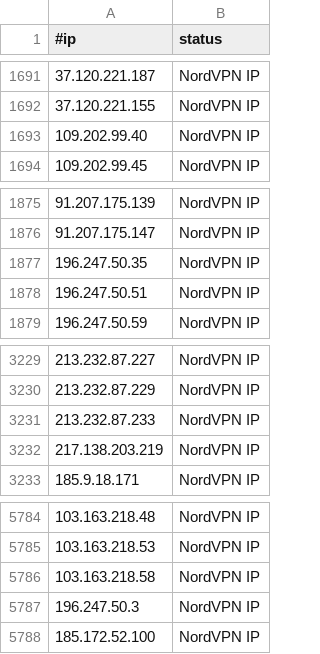
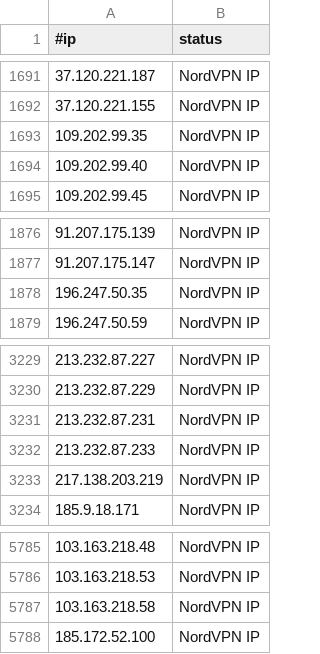
Before and after one commit to ElCapitanXSec/C2IntelFeeds, a CSV file: vpn/NordVPNIPs.csv, drawn as a sheet; only a part is shown, gaps mark what is left out.

```diff
--- a/vpn/NordVPNIPs.csv
+++ b/vpn/NordVPNIPs.csv
@@ -1692,2 +1692,3 @@
 37.120.221.155,NordVPN IP
+109.202.99.35,NordVPN IP
 109.202.99.40,NordVPN IP
@@ -1877,3 +1878,2 @@
 196.247.50.35,NordVPN IP
-196.247.50.51,NordVPN IP
 196.247.50.59,NordVPN IP
@@ -3230,2 +3230,3 @@
 213.232.87.229,NordVPN IP
+213.232.87.231,NordVPN IP
 213.232.87.233,NordVPN IP
@@ -5786,3 +5787,2 @@
 103.163.218.58,NordVPN IP
-196.247.50.3,NordVPN IP
 185.172.52.100,NordVPN IP
```
Also changed, not shown: feeds/DNSC2Domains.csv, 2 other files.
